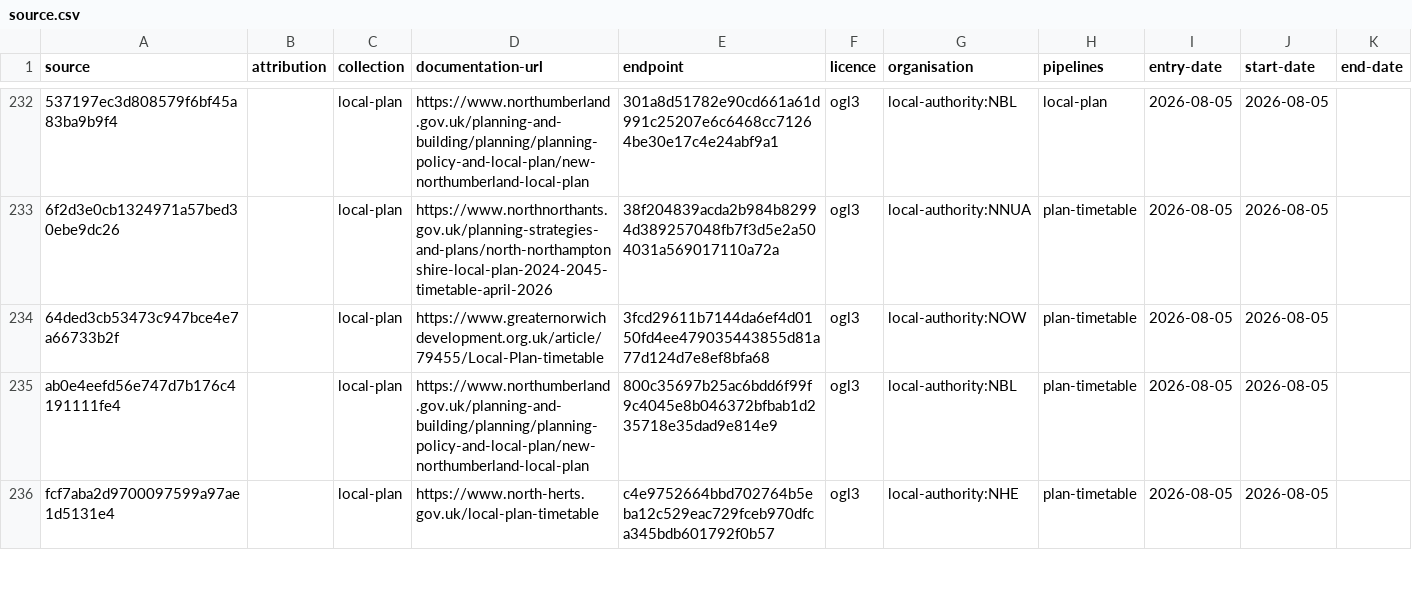
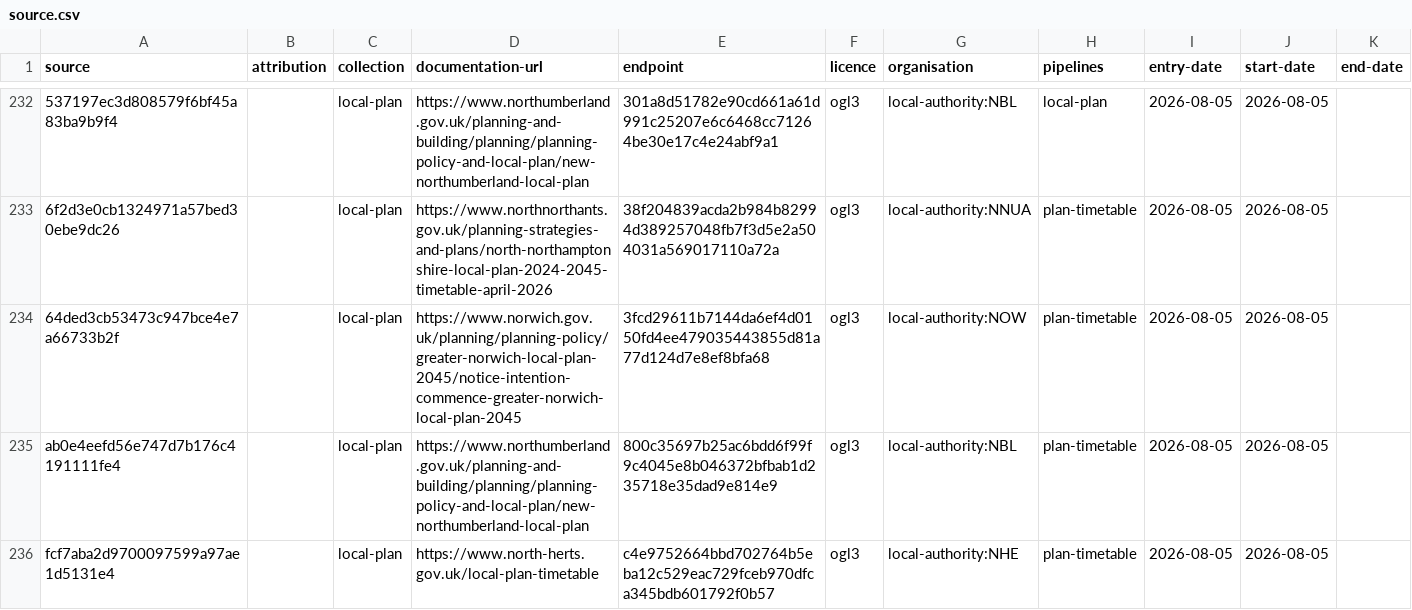
Before and after one commit to digital-land/config, a CSV file: collection/local-plan/source.csv, drawn as a sheet; only a part is shown, gaps mark what is left out; the diff names each change by its address in the sheet, - before the commit and + after, or states it on an @@ line.

Commit message:
Update source.csv

```diff
--- a/collection/local-plan/source.csv
+++ b/collection/local-plan/source.csv
-D234 (documentation-url): https://www.greaternorwichdevelopment.org.uk/article/79455/Local-Plan-timetable
+D234 (documentation-url): https://www.norwich.gov.uk/planning/planning-policy/greater-norwich-local-plan-2045/notice-intention-commence-greater-norwich-local-plan-2045
```
